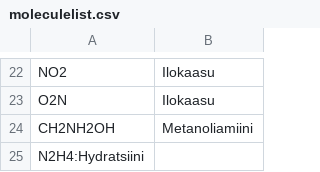
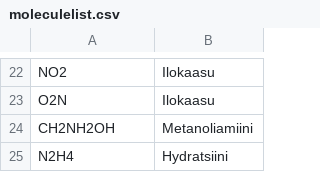
Before and after one commit to laitinent/laitinent.github.io, a CSV file: moleculelist.csv, drawn as a sheet; only a part is shown, gaps mark what is left out.

Commit message:
Update moleculelist.csv

```diff
--- a/moleculelist.csv
+++ b/moleculelist.csv
@@ -24,2 +24,2 @@ O2N;Ilokaasu
 CH2NH2OH;Metanoliamiini
-N2H4:Hydratsiini
+N2H4;Hydratsiini
```
